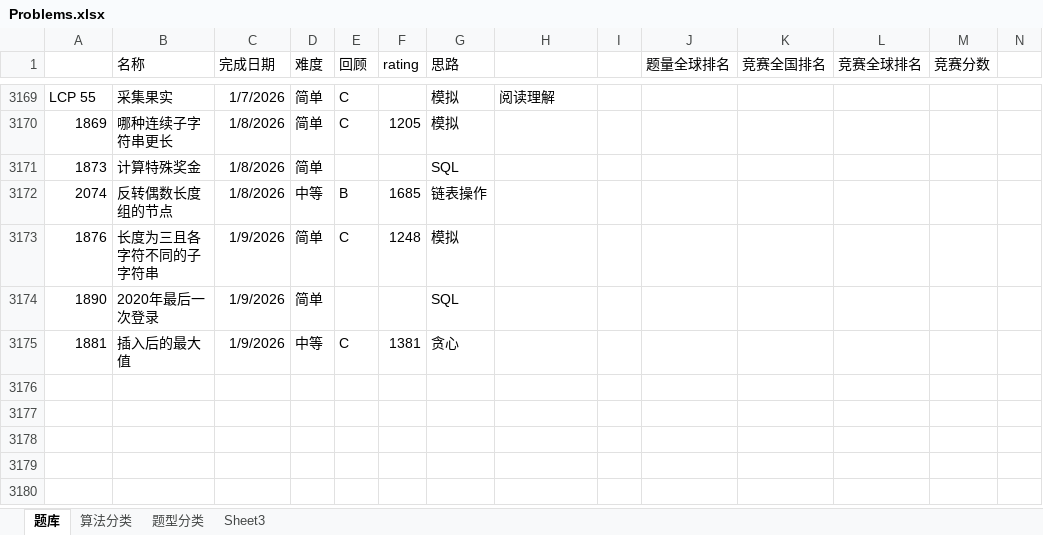
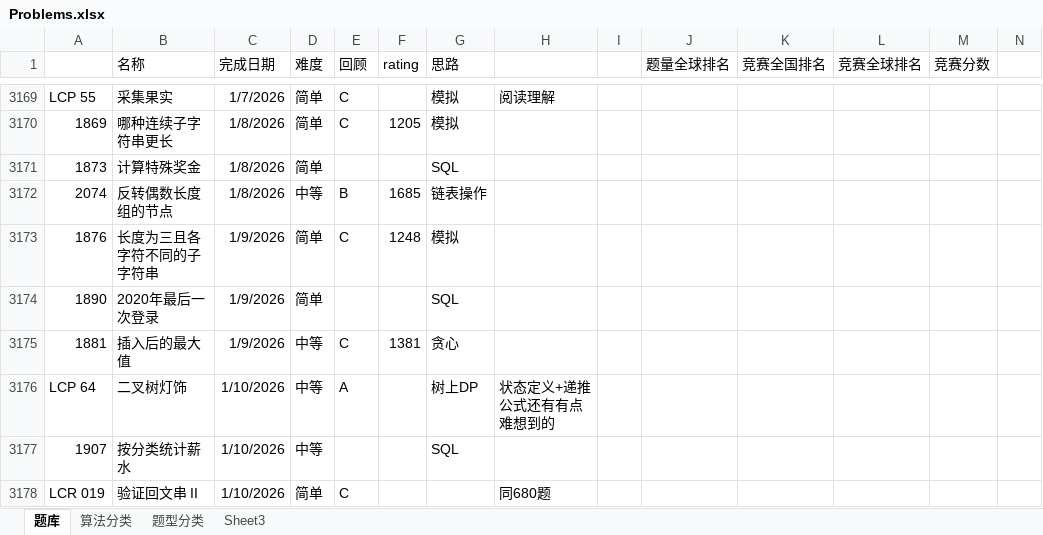
Before and after one commit to wangsun39/leetcode, an Excel workbook: Problems.xlsx, sheet 题库, drawn as a sheet; only a part is shown, gaps mark what is left out; values as stored, in another font and other column widths than the file's, no borders; charts and pictures not drawn; the diff names each change by its address in the sheet, - before the commit and + after, or states it on an @@ line.

Commit message:
daily problems 2026/01/10

```diff
--- a/Problems.xlsx (sheet 题库)
+++ b/Problems.xlsx (sheet 题库)
+row 3176: LCP 64 | 二叉树灯饰 | 1/10/2026 | 中等 | A |  | 树上DP | 状态定义+递推公式还有有点难想到的
+row 3177: 1907 | 按分类统计薪水 | 1/10/2026 | 中等 |  |  | SQL
+row 3178: LCR 019 | 验证回文串 II | 1/10/2026 | 简单 | C |  |  | 同680题
```
Also changed, not shown: 4 other files.
